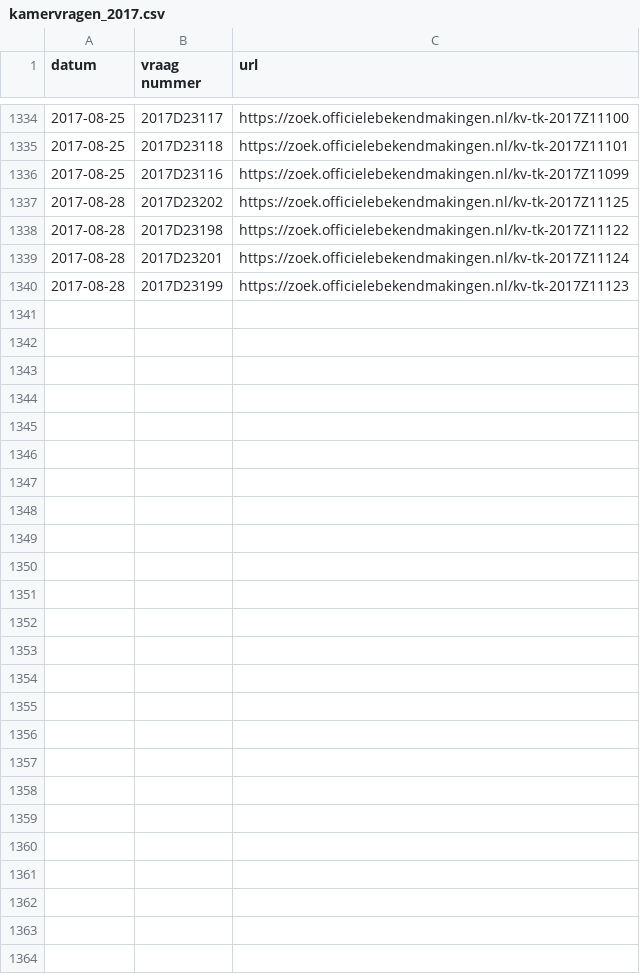
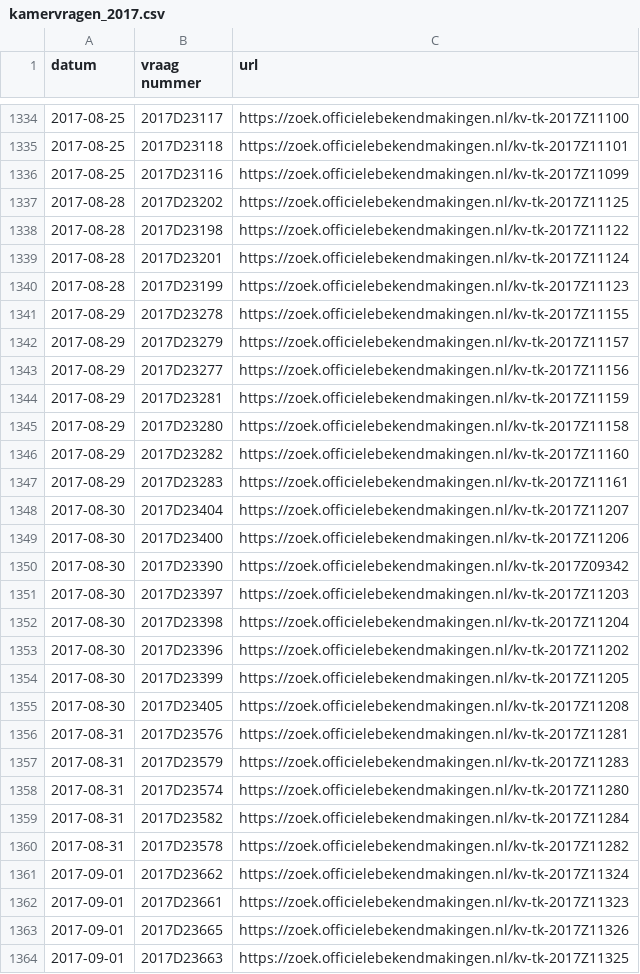
Before and after one commit to openkamer/ok-tk-data, a CSV file: kamervragen/kamervragen_2017.csv, drawn as a sheet; only a part is shown, gaps mark what is left out; the diff names each change by its address in the sheet, - before the commit and + after, or states it on an @@ line.

Commit message:
update kamervragen

```diff
--- a/kamervragen/kamervragen_2017.csv
+++ b/kamervragen/kamervragen_2017.csv
+row 1341: 2017-08-29 | 2017D23278 | https://zoek.officielebekendmakingen.nl/kv-tk-2017Z11155
+row 1342: 2017-08-29 | 2017D23279 | https://zoek.officielebekendmakingen.nl/kv-tk-2017Z11157
+row 1343: 2017-08-29 | 2017D23277 | https://zoek.officielebekendmakingen.nl/kv-tk-2017Z11156
+row 1344: 2017-08-29 | 2017D23281 | https://zoek.officielebekendmakingen.nl/kv-tk-2017Z11159
+row 1345: 2017-08-29 | 2017D23280 | https://zoek.officielebekendmakingen.nl/kv-tk-2017Z11158
+row 1346: 2017-08-29 | 2017D23282 | https://zoek.officielebekendmakingen.nl/kv-tk-2017Z11160
+row 1347: 2017-08-29 | 2017D23283 | https://zoek.officielebekendmakingen.nl/kv-tk-2017Z11161
+row 1348: 2017-08-30 | 2017D23404 | https://zoek.officielebekendmakingen.nl/kv-tk-2017Z11207
+row 1349: 2017-08-30 | 2017D23400 | https://zoek.officielebekendmakingen.nl/kv-tk-2017Z11206
+row 1350: 2017-08-30 | 2017D23390 | https://zoek.officielebekendmakingen.nl/kv-tk-2017Z09342
+row 1351: 2017-08-30 | 2017D23397 | https://zoek.officielebekendmakingen.nl/kv-tk-2017Z11203
+row 1352: 2017-08-30 | 2017D23398 | https://zoek.officielebekendmakingen.nl/kv-tk-2017Z11204
+row 1353: 2017-08-30 | 2017D23396 | https://zoek.officielebekendmakingen.nl/kv-tk-2017Z11202
+row 1354: 2017-08-30 | 2017D23399 | https://zoek.officielebekendmakingen.nl/kv-tk-2017Z11205
+row 1355: 2017-08-30 | 2017D23405 | https://zoek.officielebekendmakingen.nl/kv-tk-2017Z11208
+row 1356: 2017-08-31 | 2017D23576 | https://zoek.officielebekendmakingen.nl/kv-tk-2017Z11281
+row 1357: 2017-08-31 | 2017D23579 | https://zoek.officielebekendmakingen.nl/kv-tk-2017Z11283
+row 1358: 2017-08-31 | 2017D23574 | https://zoek.officielebekendmakingen.nl/kv-tk-2017Z11280
+row 1359: 2017-08-31 | 2017D23582 | https://zoek.officielebekendmakingen.nl/kv-tk-2017Z11284
+row 1360: 2017-08-31 | 2017D23578 | https://zoek.officielebekendmakingen.nl/kv-tk-2017Z11282
+row 1361: 2017-09-01 | 2017D23662 | https://zoek.officielebekendmakingen.nl/kv-tk-2017Z11324
+row 1362: 2017-09-01 | 2017D23661 | https://zoek.officielebekendmakingen.nl/kv-tk-2017Z11323
+row 1363: 2017-09-01 | 2017D23665 | https://zoek.officielebekendmakingen.nl/kv-tk-2017Z11326
+row 1364: 2017-09-01 | 2017D23663 | https://zoek.officielebekendmakingen.nl/kv-tk-2017Z11325
```
